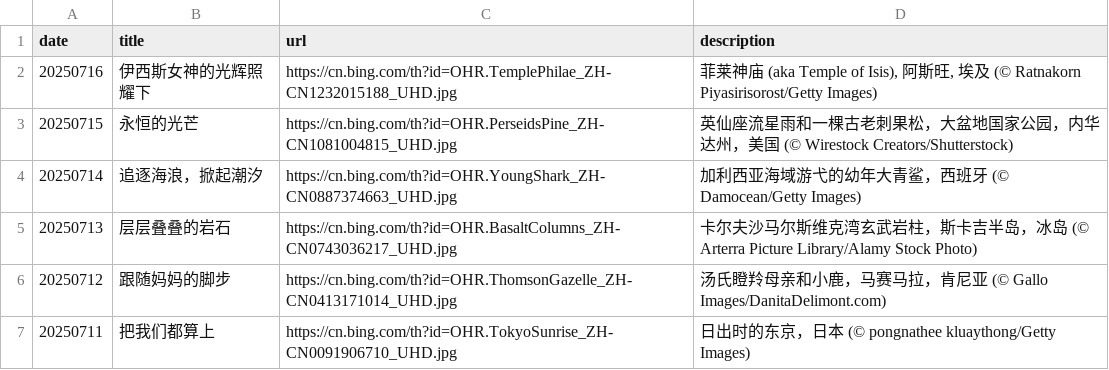
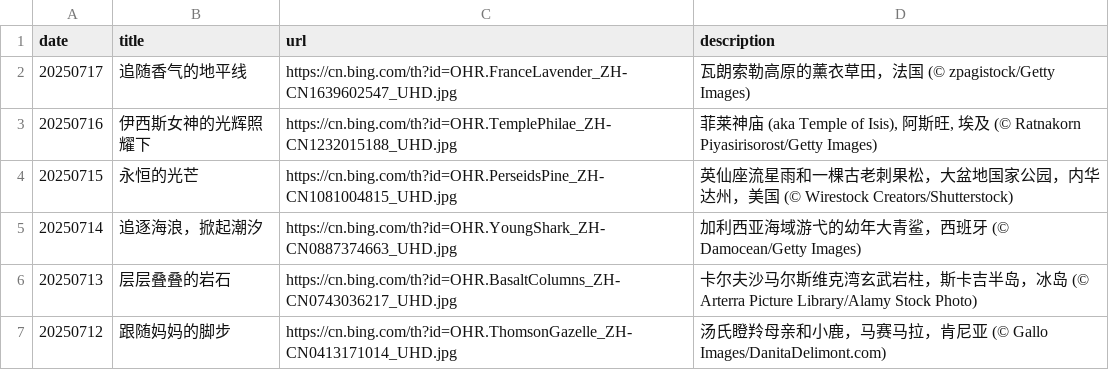
Before and after one commit to ddddavid-he/bing-wallpaper-fetcher, a CSV file: source_list.csv, drawn as a sheet; only a part is shown; the shorter side is filled out with more unchanged rows.

Commit message:
#Daily Update: source_list.csv 2025/07/17

```diff
--- a/source_list.csv
+++ b/source_list.csv
@@ -1,2 +1,3 @@
 date,title,url,description
+20250717,追随香气的地平线,https://cn.bing.com/th?id=OHR.FranceLavender_ZH-CN1639602547_UHD.jpg,瓦朗索勒高原的薰衣草田，法国 (© zpagistock/Getty Images)
 20250716,伊西斯女神的光辉照耀下,https://cn.bing.com/th?id=OHR.TemplePhilae_ZH-CN1232015188_UHD.jpg,"菲莱神庙 (aka Temple of Isis), 阿斯旺, 埃及 (© Ratnakorn Piyasirisorost/Getty Images)"
```
